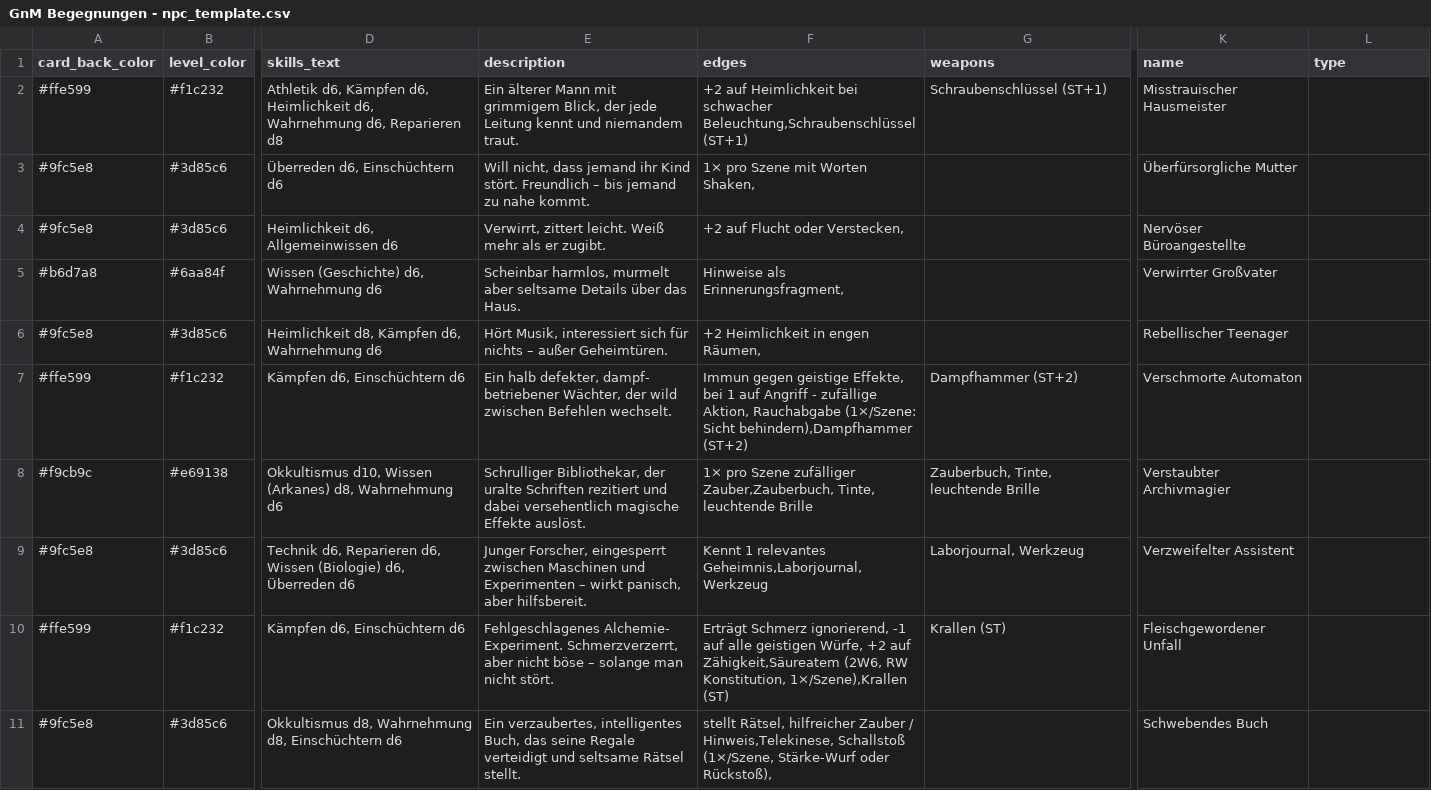
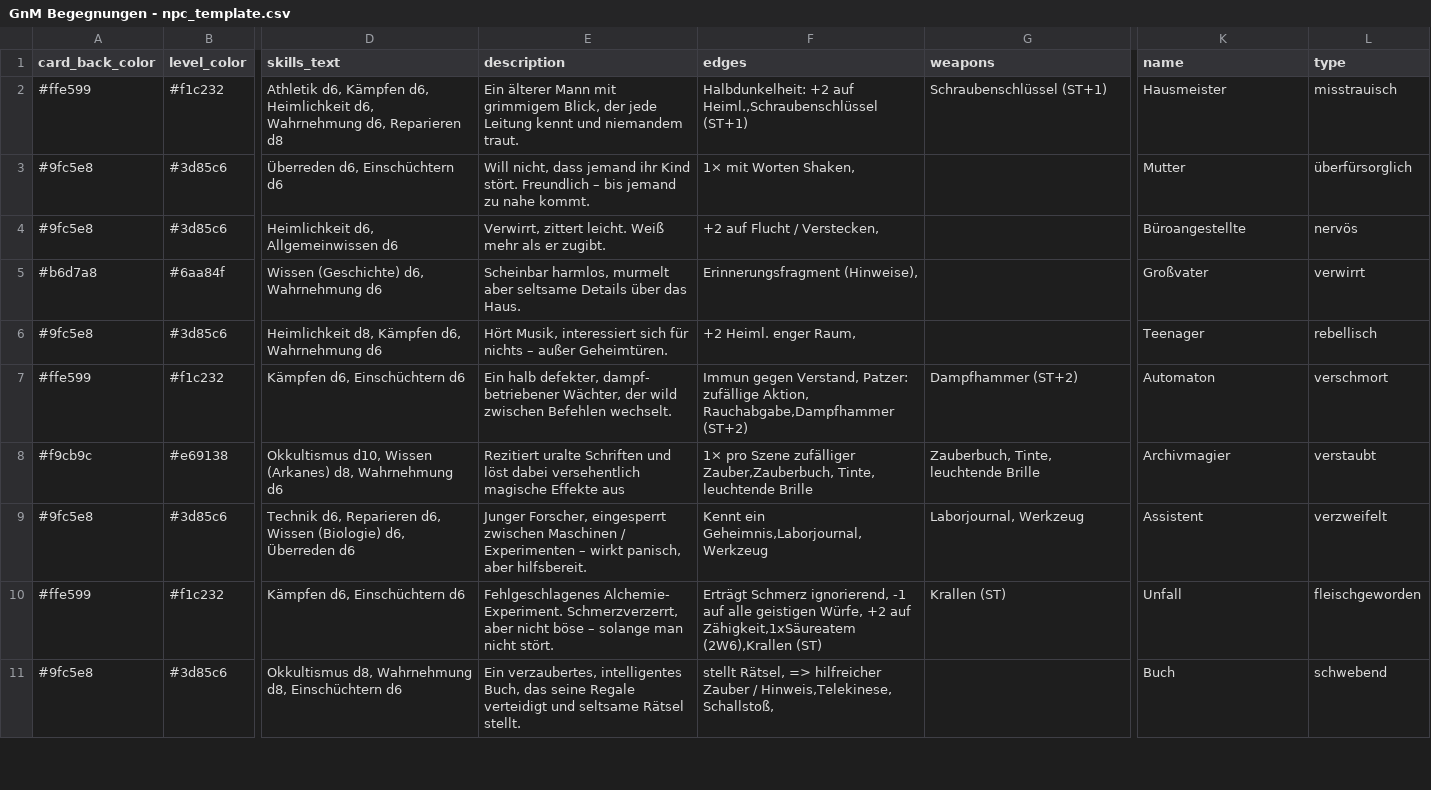
Before and after one commit to Cuddelios/SW-NSC-Cards, a CSV file: data/GnM Begegnungen - npc_template.csv, drawn as a sheet; only a part is shown, gaps mark what is left out; the diff covers the shown part only; the diff names each change by its address in the sheet, - before the commit and + after, or states it on an @@ line.

Commit message:
Refactor NPC template data and enhance SVG card rendering
- Updated NPC template CSV to improve character descriptions and attributes.
- Modified SvgCardRenderer to handle vertical offsets for skills and edges dynamically.
- Added methods to count text lines and apply vertical offsets in SVG rendering.
- Adjusted SVG template for better alignment of skills, edges, and description fields.

```diff
--- a/data/GnM Begegnungen - npc_template.csv
+++ b/data/GnM Begegnungen - npc_template.csv
-F2 (edges): +2 auf Heimlichkeit bei schwacher Beleuchtung,Schraubenschlüssel (ST+1)
+F2 (edges): Halbdunkelheit: +2 auf Heiml.,Schraubenschlüssel (ST+1)
-K2 (name): Misstrauischer Hausmeister
+K2 (name): Hausmeister
-L2 (type): (empty)
+L2 (type): misstrauisch
-F3 (edges): 1× pro Szene mit Worten Shaken,
+F3 (edges): 1× mit Worten Shaken,
-K3 (name): Überfürsorgliche Mutter
+K3 (name): Mutter
-L3 (type): (empty)
+L3 (type): überfürsorglich
-F4 (edges): +2 auf Flucht oder Verstecken,
+F4 (edges): +2 auf Flucht / Verstecken,
-K4 (name): Nervöser Büroangestellte
+K4 (name): Büroangestellte
-L4 (type): (empty)
+L4 (type): nervös
-F5 (edges): Hinweise als Erinnerungsfragment,
+F5 (edges): Erinnerungsfragment (Hinweise),
-K5 (name): Verwirrter Großvater
+K5 (name): Großvater
-L5 (type): (empty)
+L5 (type): verwirrt
-F6 (edges): +2 Heimlichkeit in engen Räumen,
+F6 (edges): +2 Heiml. enger Raum,
-K6 (name): Rebellischer Teenager
+K6 (name): Teenager
-L6 (type): (empty)
+L6 (type): rebellisch
-F7 (edges): Immun gegen geistige Effekte, bei 1 auf Angriff - zufällige Aktion, Rauchabgabe (1×/Szene: Sicht behindern),Dampfhammer (ST+2)
+F7 (edges): Immun gegen Verstand, Patzer: zufällige Aktion, Rauchabgabe,Dampfhammer (ST+2)
-K7 (name): Verschmorte Automaton
+K7 (name): Automaton
-L7 (type): (empty)
+L7 (type): verschmort
-E8 (description): Schrulliger Bibliothekar, der uralte Schriften rezitiert und dabei versehentlich magische Effekte auslöst.
+E8 (description): Rezitiert uralte Schriften und löst dabei versehentlich magische Effekte aus
-K8 (name): Verstaubter Archivmagier
+K8 (name): Archivmagier
-L8 (type): (empty)
+L8 (type): verstaubt
-E9 (description): …zwischen Maschinen und Experimenten –…
+E9 (description): …zwischen Maschinen / Experimenten –…
-F9 (edges): Kennt 1 relevantes Geheimnis,Laborjournal, Werkzeug
+F9 (edges): Kennt ein Geheimnis,Laborjournal, Werkzeug
-K9 (name): Verzweifelter Assistent
+K9 (name): Assistent
-L9 (type): (empty)
+L9 (type): verzweifelt
-F10 (edges): …+2 auf Zähigkeit,Säureatem (2W6, RW Konstitution, 1×/Szene),Krallen (ST)
+F10 (edges): …+2 auf Zähigkeit,1xSäureatem (2W6),Krallen (ST)
-K10 (name): Fleischgewordener Unfall
+K10 (name): Unfall
-L10 (type): (empty)
+L10 (type): fleischgeworden
-F11 (edges): stellt Rätsel, hilfreicher Zauber / Hinweis,Telekinese, Schallstoß (1×/Szene, Stärke-Wurf oder Rückstoß),
+F11 (edges): stellt Rätsel, => hilfreicher Zauber / Hinweis,Telekinese, Schallstoß,
-K11 (name): Schwebendes Buch
+K11 (name): Buch
-L11 (type): (empty)
+L11 (type): schwebend
```
Also changed, not shown: 22 edited cells elsewhere in this file, 2 other files.
